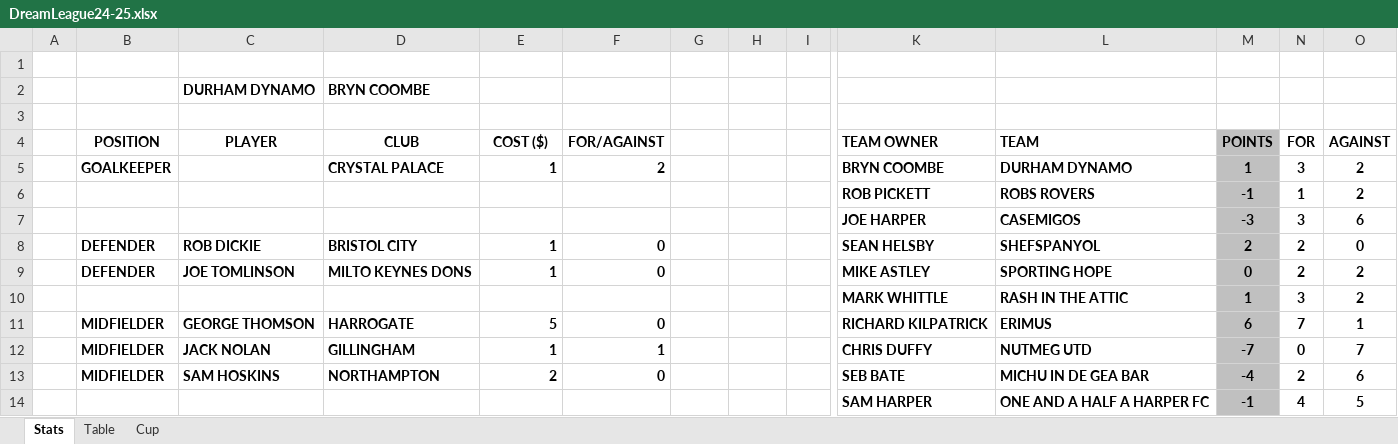
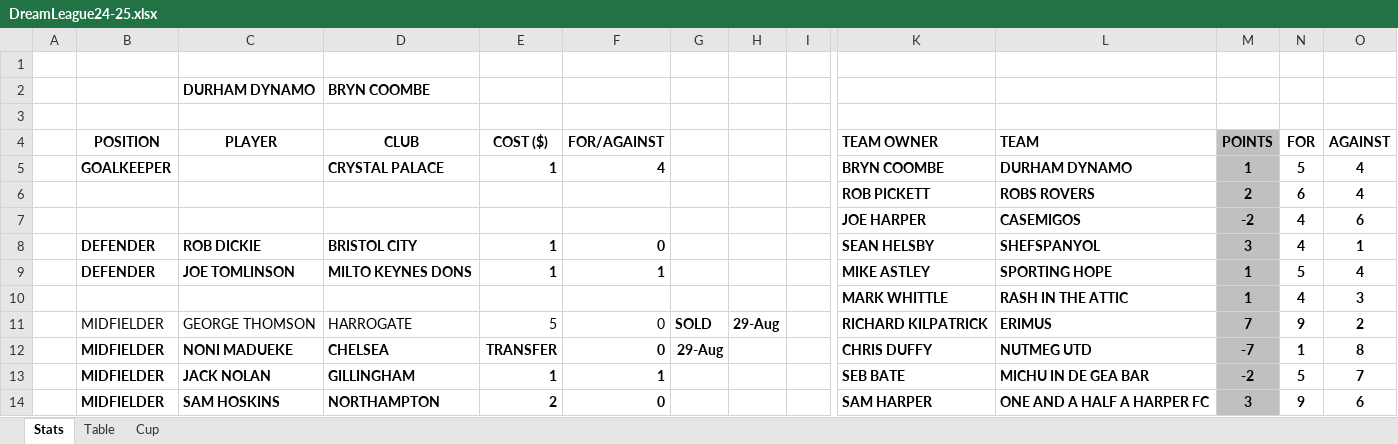
Before and after one commit to sgbstats/dreamleague, an Excel workbook: data/DreamLeague24-25.xlsx, sheet Stats, drawn as a sheet; only a part is shown, gaps mark what is left out; values as stored, in another font and other column widths than the file's, no borders; removed rows and columns are numbered as before the commit, all else as after; rows hold the shown columns only; the diff covers the shown part only; the diff names each change by its address in the sheet, - before the commit and + after, or states it on an @@ line.

```diff
--- a/data/DreamLeague24-25.xlsx (sheet Stats)
+++ b/data/DreamLeague24-25.xlsx (sheet Stats)
-F5 (FOR/AGAINST): 2
+F5 (FOR/AGAINST): 4
-N5 (FOR): 3
+N5 (FOR): 5
-O5 (AGAINST): 2
+O5 (AGAINST): 4
-row 6:  |  |  |  |  |  |  |  |  | ROB PICKETT | ROBS ROVERS | -1 | 1 | 2
+row 6:  |  |  |  |  |  |  |  |  | ROB PICKETT | ROBS ROVERS | 2 | 6 | 4
-M7 (POINTS): -3
+M7 (POINTS): -2
-N7 (FOR): 3
+N7 (FOR): 4
-M8 (POINTS): 2
+M8 (POINTS): 3
-N8 (FOR): 2
+N8 (FOR): 4
-O8 (AGAINST): 0
+O8 (AGAINST): 1
-F9 (FOR/AGAINST): 0
+F9 (FOR/AGAINST): 1
-M9 (POINTS): 0
+M9 (POINTS): 1
-N9 (FOR): 2
+N9 (FOR): 5
-O9 (AGAINST): 2
+O9 (AGAINST): 4
-N10 (FOR): 3
+N10 (FOR): 4
-O10 (AGAINST): 2
+O10 (AGAINST): 3
-B11:F11 bold: on
+B11:F11 bold: off
-G11: (empty)
+G11: SOLD
-H11: (empty)
+H11: 29-Aug
-M11 (POINTS): 6
+M11 (POINTS): 7
-N11 (FOR): 7
+N11 (FOR): 9
-O11 (AGAINST): 1
+O11 (AGAINST): 2
+row 12:  | MIDFIELDER | NONI MADUEKE | CHELSEA | TRANSFER | 0 | 29-Aug |  |  | CHRIS DUFFY | NUTMEG UTD | -7 | 1 | 8
-K13 (TEAM OWNER): CHRIS DUFFY
+K13 (TEAM OWNER): SEB BATE
-L13 (TEAM): NUTMEG UTD
+L13 (TEAM): MICHU IN DE GEA BAR
-M13 (POINTS): -7
+M13 (POINTS): -2
-N13 (FOR): 0
+N13 (FOR): 5
-K14 (TEAM OWNER): SEB BATE
+K14 (TEAM OWNER): SAM HARPER
-L14 (TEAM): MICHU IN DE GEA BAR
+L14 (TEAM): ONE AND A HALF A HARPER FC
-M14 (POINTS): -4
+M14 (POINTS): 3
-N14 (FOR): 2
+N14 (FOR): 9
-row 14:  |  |  |  |  |  |  |  |  | SAM HARPER | ONE AND A HALF A HARPER FC | -1 | 4 | 5
```
Also changed, not shown: 40 added rows, 40 removed rows, 16 moved rows, 59 edited cells and cell formats elsewhere in this sheet, sheet Table, formulas that keep their value, 9 other files.
